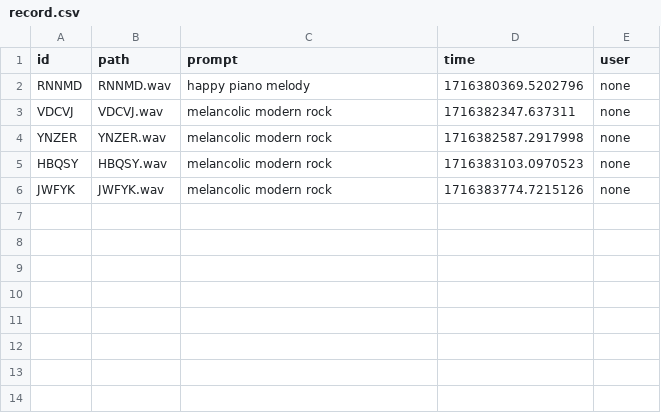
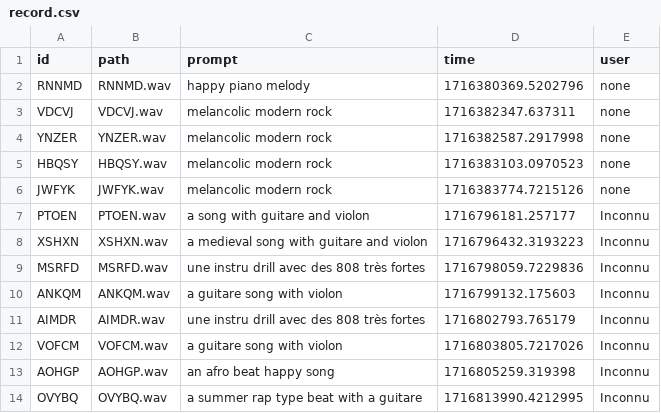
Before and after one commit to drikomak/musicIA, a CSV file: web/record.csv, drawn as a sheet.

```diff
--- a/web/record.csv
+++ b/web/record.csv
@@ -6 +6,9 @@ HBQSY;HBQSY.wav;melancolic modern rock ;1716383103.0970523;none
 JWFYK;JWFYK.wav;melancolic modern rock ;1716383774.7215126;none
+PTOEN;PTOEN.wav;a song with guitare and violon;1716796181.257177;Inconnu
+XSHXN;XSHXN.wav;a medieval song with guitare and violon;1716796432.3193223;Inconnu
+MSRFD;MSRFD.wav;une instru drill avec des 808 très fortes ;1716798059.7229836;Inconnu
+ANKQM;ANKQM.wav;a guitare song with violon;1716799132.175603;Inconnu
+AIMDR;AIMDR.wav;une instru drill avec des 808 très fortes ;1716802793.765179;Inconnu
+VOFCM;VOFCM.wav;a guitare song with violon;1716803805.7217026;Inconnu
+AOHGP;AOHGP.wav;an afro beat happy song;1716805259.319398;Inconnu
+OVYBQ;OVYBQ.wav;a summer rap type beat with a guitare ;1716813990.4212995;Inconnu
```
Also changed, not shown: 4 other files.
